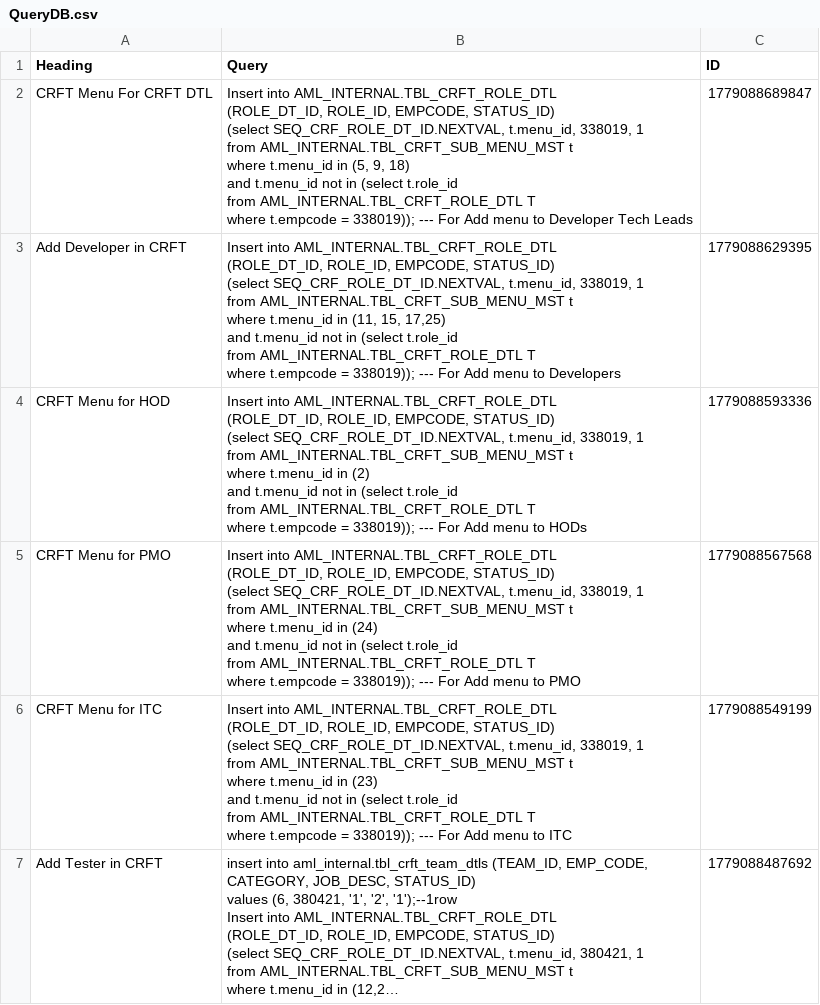
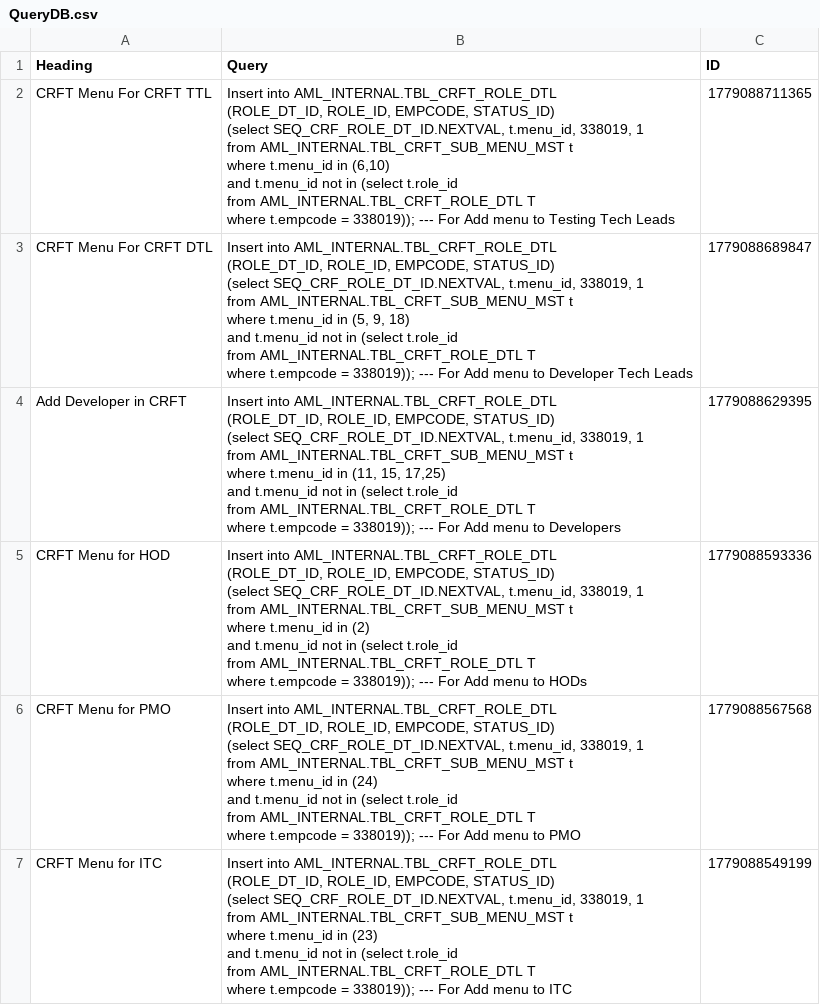
Before and after one commit to SANJUPR/Query-Handler, a CSV file: QueryDB.csv, drawn as a sheet; only a part is shown; the shorter side is filled out with more unchanged rows; long unchanged cells end in …; ↵ is a line break in a cell; the diff names each change by its address in the sheet, - before the commit and + after, or states it on an @@ line.

Commit message:
Dashboard database configuration updates [skip ci]

```diff
--- a/QueryDB.csv
+++ b/QueryDB.csv
+row 2: CRFT Menu For CRFT TTL | Insert into AML_INTERNAL.TBL_CRFT_ROLE_DTL ↵ (ROLE_DT_ID, ROLE_ID, EMPCODE, STATUS_ID) ↵ (select SEQ_CRF_ROLE_DT_ID.NEXTVAL, t.menu_id, 338019, 1 ↵ from AML_INTERNAL.TBL_CRFT_SUB_MENU_MST t ↵ where t.menu_id in (6,10) ↵ and t.menu_id not in (select t.role_id ↵ from AML_INTERNAL.TBL_CRFT_ROLE_DTL T ↵ where t.empcode = 338019)); --- For Add menu to Testing Tech Leads | 1779088711365
```
